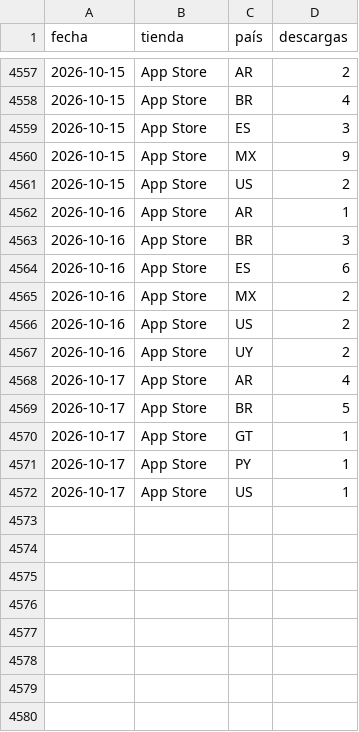
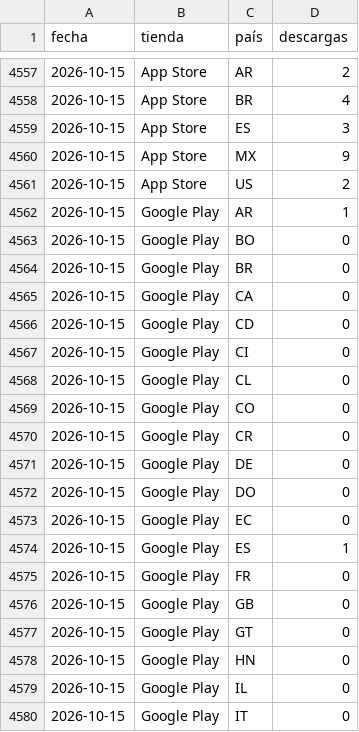
Before and after one commit to begonoriegaolalde/faro-dash-7bq4m2x9, a CSV file: faro_historico.csv, drawn as a sheet; only a part is shown, gaps mark what is left out; the shorter side is filled out with more unchanged rows; the diff covers the shown part only.

Commit message:
Actualiza histórico 2026-10-19

```diff
--- a/faro_historico.csv
+++ b/faro_historico.csv
@@ -4561 +4561,20 @@ fecha,tienda,país,descargas
 2026-10-15,App Store,US,2
+2026-10-15,Google Play,AR,1
+2026-10-15,Google Play,BO,0
+2026-10-15,Google Play,BR,0
+2026-10-15,Google Play,CA,0
+2026-10-15,Google Play,CD,0
+2026-10-15,Google Play,CI,0
+2026-10-15,Google Play,CL,0
+2026-10-15,Google Play,CO,0
+2026-10-15,Google Play,CR,0
+2026-10-15,Google Play,DE,0
+2026-10-15,Google Play,DO,0
+2026-10-15,Google Play,EC,0
+2026-10-15,Google Play,ES,1
+2026-10-15,Google Play,FR,0
+2026-10-15,Google Play,GB,0
+2026-10-15,Google Play,GT,0
+2026-10-15,Google Play,HN,0
+2026-10-15,Google Play,IL,0
+2026-10-15,Google Play,IT,0
```
Also changed, not shown: 26 added rows elsewhere in this file.
